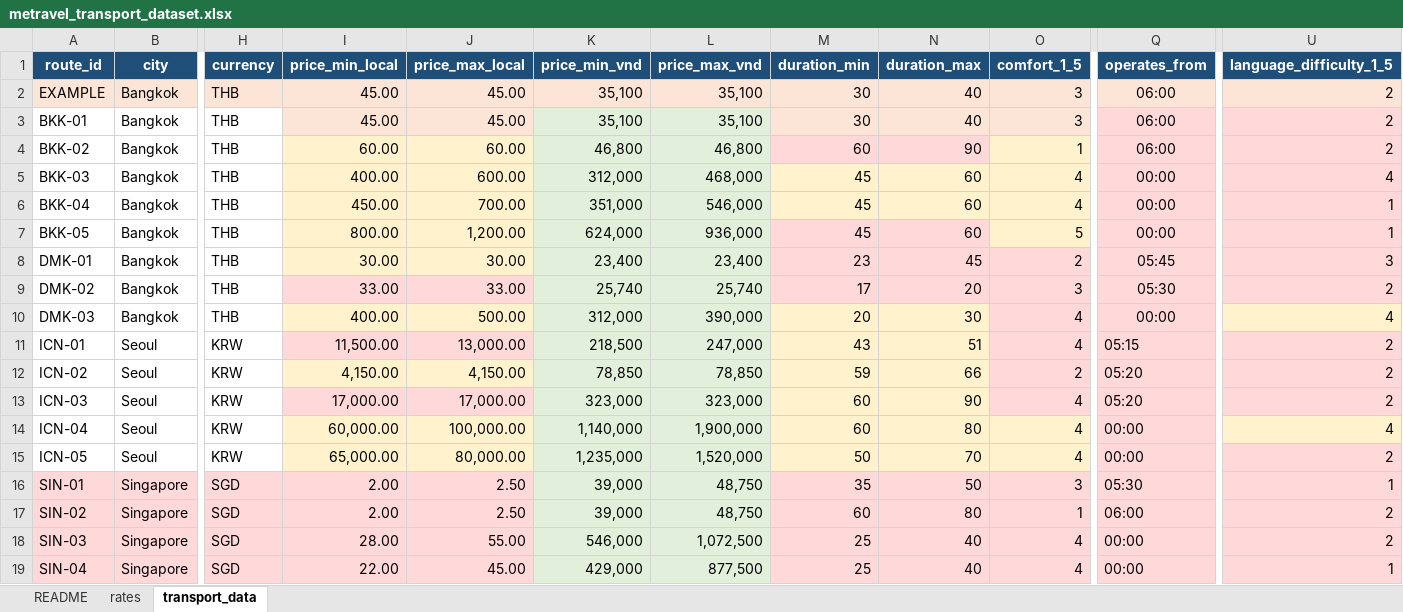
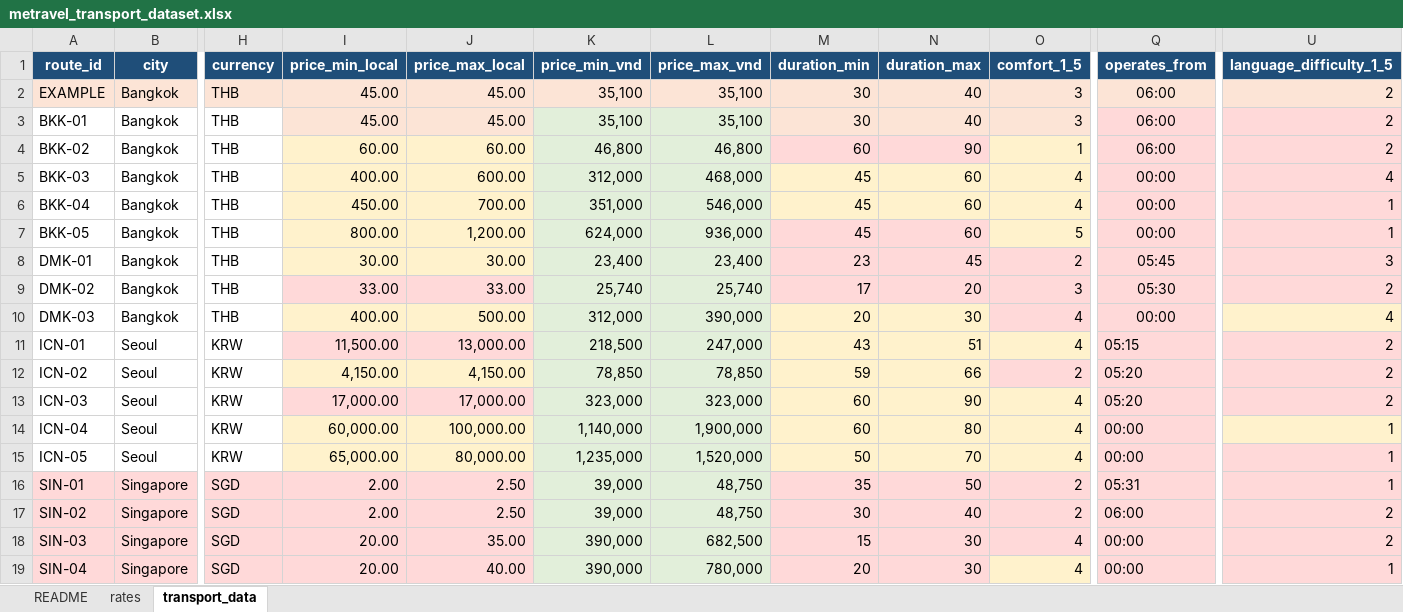
Before and after one commit to trinhngoctu2022-sudo/airport-transfer-dataset, an Excel workbook: metravel_transport_dataset.xlsx, sheet transport_data, drawn as a sheet; only a part is shown, gaps mark what is left out; values as stored, in another font and other column widths than the file's, no borders; charts and pictures not drawn; the diff names each change by its address in the sheet, - before the commit and + after, or states it on an @@ line.

Commit message:
Rescore comfort ratings in a single pass for cross-city consistency

```diff
--- a/metravel_transport_dataset.xlsx (sheet transport_data)
+++ b/metravel_transport_dataset.xlsx (sheet transport_data)
-O11 fill: #FFD9D9
+O11 fill: #FFF2CC
-O13 fill: #FFD9D9
+O13 fill: #FFF2CC
-U14 (language_difficulty_1_5): 4
+U14 (language_difficulty_1_5): 1
-U15 (language_difficulty_1_5): 2
+U15 (language_difficulty_1_5): 1
-O16 (comfort_1_5): 3
+O16 (comfort_1_5): 2
-Q16 (operates_from): 05:30
+Q16 (operates_from): 05:31
-M17 (duration_min): 60
+M17 (duration_min): 30
-N17 (duration_max): 80
+N17 (duration_max): 40
-O17 (comfort_1_5): 1
+O17 (comfort_1_5): 2
-I18 (price_min_local): 28.00
+I18 (price_min_local): 20.00
-J18 (price_max_local): 55.00
+J18 (price_max_local): 35.00
-K18 (price_min_vnd): 546,000
+K18 (price_min_vnd): 390,000
-L18 (price_max_vnd): 1,072,500
+L18 (price_max_vnd): 682,500
-M18 (duration_min): 25
+M18 (duration_min): 15
-N18:N19 (duration_max): 40
+N18:N19 (duration_max): 30
-I19 (price_min_local): 22.00
+I19 (price_min_local): 20.00
-J19 (price_max_local): 45.00
+J19 (price_max_local): 40.00
-K19 (price_min_vnd): 429,000
+K19 (price_min_vnd): 390,000
-L19 (price_max_vnd): 877,500
+L19 (price_max_vnd): 780,000
-M19 (duration_min): 25
+M19 (duration_min): 20
-O19 fill: #FFD9D9
+O19 fill: #FFF2CC
```
Also changed, not shown: 1 other file.
